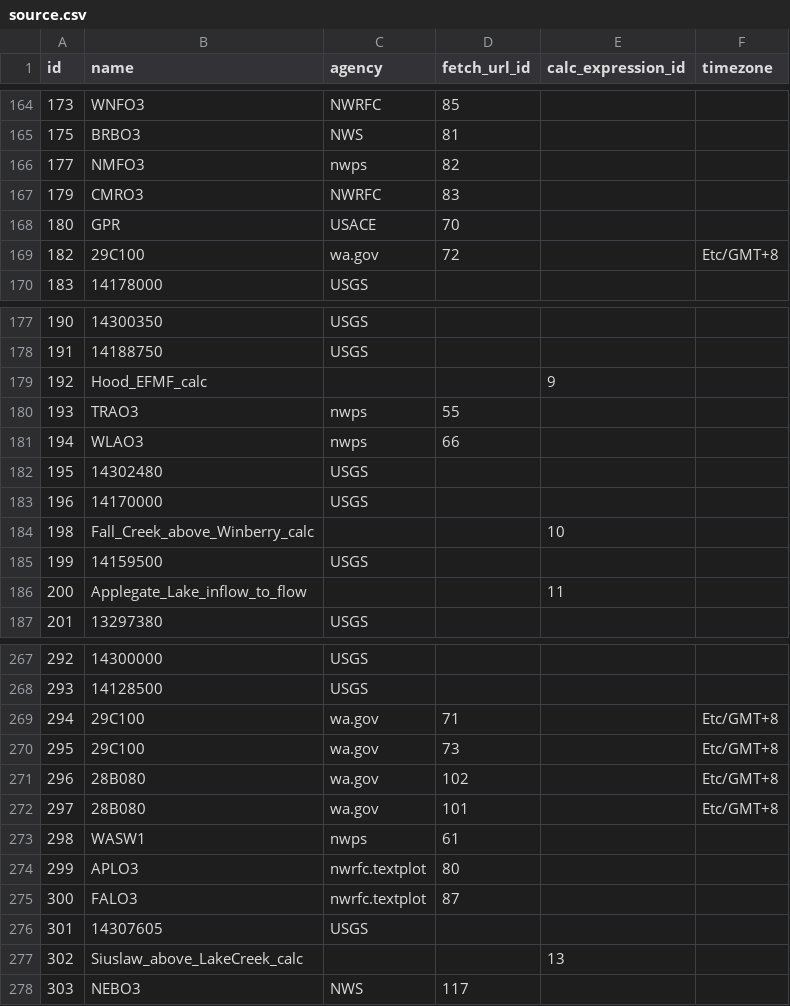
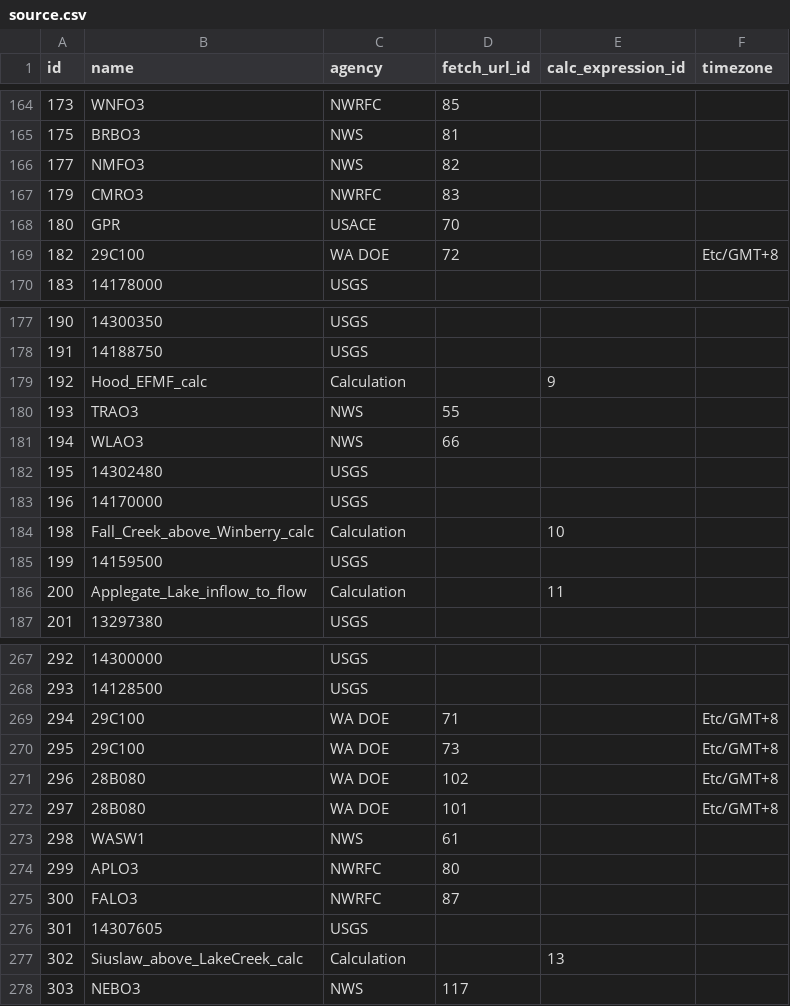
Before and after one commit to mousebrains/kayak_python, a CSV file: data/db/source.csv, drawn as a sheet; only a part is shown, gaps mark what is left out; the diff covers the shown part only.

```diff
--- a/data/db/source.csv
+++ b/data/db/source.csv
@@ -165,6 +165,6 @@ id,name,agency,fetch_url_id,calc_expression_id,timezone
 175,BRBO3,NWS,81,,
-177,NMFO3,nwps,82,,
+177,NMFO3,NWS,82,,
 179,CMRO3,NWRFC,83,,
 180,GPR,USACE,70,,
-182,29C100,wa.gov,72,,Etc/GMT+8
+182,29C100,WA DOE,72,,Etc/GMT+8
 183,14178000,USGS,,,
@@ -178,10 +178,10 @@ id,name,agency,fetch_url_id,calc_expression_id,timezone
 191,14188750,USGS,,,
-192,Hood_EFMF_calc,,,9,
-193,TRAO3,nwps,55,,
-194,WLAO3,nwps,66,,
+192,Hood_EFMF_calc,Calculation,,9,
+193,TRAO3,NWS,55,,
+194,WLAO3,NWS,66,,
 195,14302480,USGS,,,
 196,14170000,USGS,,,
-198,Fall_Creek_above_Winberry_calc,,,10,
+198,Fall_Creek_above_Winberry_calc,Calculation,,10,
 199,14159500,USGS,,,
-200,Applegate_Lake_inflow_to_flow,,,11,
+200,Applegate_Lake_inflow_to_flow,Calculation,,11,
 201,13297380,USGS,,,
@@ -268,11 +268,11 @@ id,name,agency,fetch_url_id,calc_expression_id,timezone
 293,14128500,USGS,,,
-294,29C100,wa.gov,71,,Etc/GMT+8
-295,29C100,wa.gov,73,,Etc/GMT+8
-296,28B080,wa.gov,102,,Etc/GMT+8
-297,28B080,wa.gov,101,,Etc/GMT+8
-298,WASW1,nwps,61,,
-299,APLO3,nwrfc.textplot,80,,
-300,FALO3,nwrfc.textplot,87,,
+294,29C100,WA DOE,71,,Etc/GMT+8
+295,29C100,WA DOE,73,,Etc/GMT+8
+296,28B080,WA DOE,102,,Etc/GMT+8
+297,28B080,WA DOE,101,,Etc/GMT+8
+298,WASW1,NWS,61,,
+299,APLO3,NWRFC,80,,
+300,FALO3,NWRFC,87,,
 301,14307605,USGS,,,
-302,Siuslaw_above_LakeCreek_calc,,,13,
+302,Siuslaw_above_LakeCreek_calc,Calculation,,13,
 303,NEBO3,NWS,117,,
```
Also changed, not shown: 5 edited cells elsewhere in this file, 5 other files.
